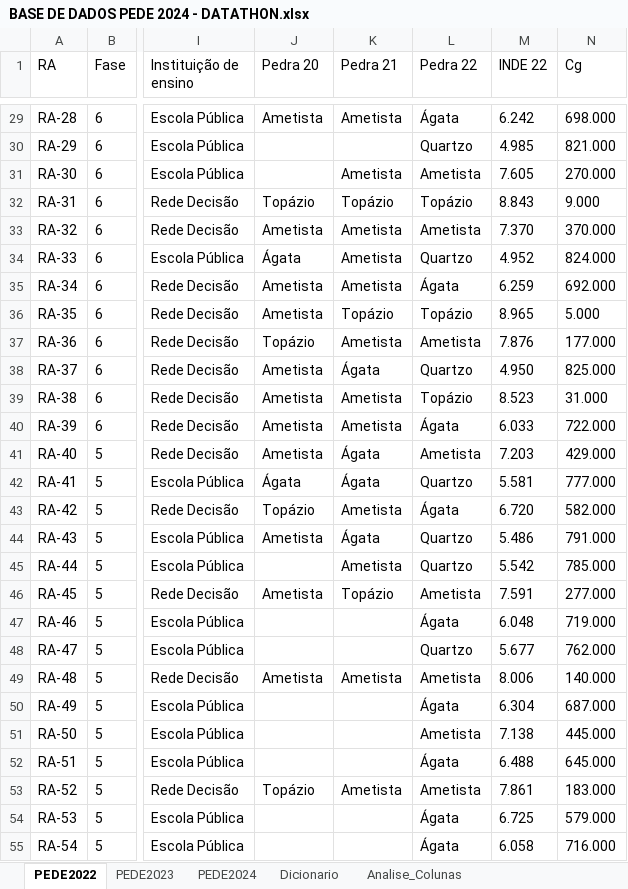
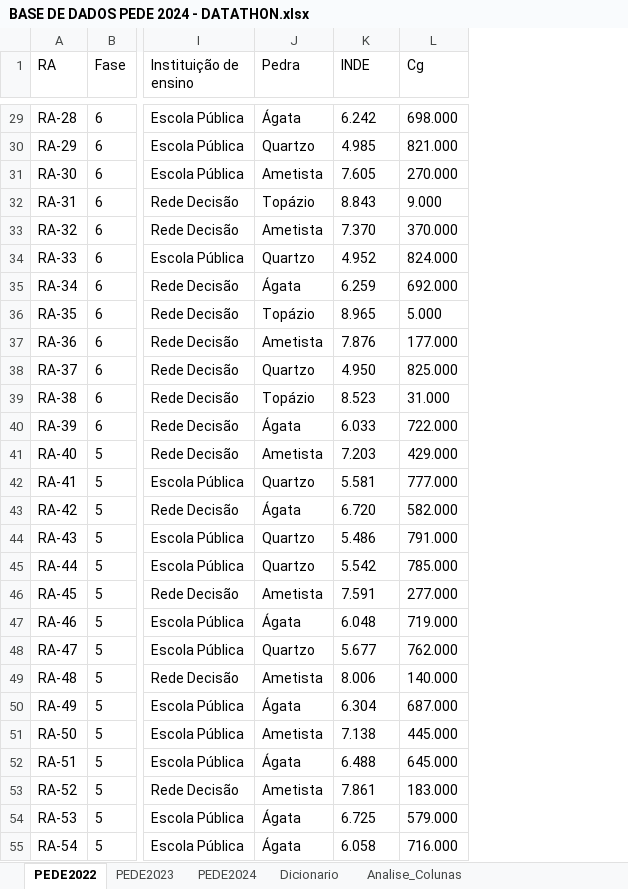
Before and after one commit to LaisST/FIAP_Datathon_Fase_5, an Excel workbook: Bases/BASE DE DADOS PEDE 2024 - DATATHON.xlsx, sheet PEDE2022, drawn as a sheet; only a part is shown, gaps mark what is left out; values as stored, in another font and other column widths than the file's, no borders; charts and pictures not drawn; removed rows and columns are numbered as before the commit, all else as after; the diff covers the shown part only; the diff names each change by its address in the sheet, - before the commit and + after, or states it on an @@ line.

```diff
--- a/Bases/BASE DE DADOS PEDE 2024 - DATATHON.xlsx (sheet PEDE2022)
+++ b/Bases/BASE DE DADOS PEDE 2024 - DATATHON.xlsx (sheet PEDE2022)
-column K (Pedra 21), rows 29-53: Ametista |  | Ametista | Topázio | Ametista | Ametista | Ametista | Topázio | Ametista | Ágata | Ametista | Ametista | Ágata | Ágata | Ametista | Ágata | Ametista | Topázio |  |  | Ametista |  |  |  | Ametista
-column L (Pedra 22), rows 29-55: Ágata | Quartzo | Ametista | Topázio | Ametista | Quartzo | Ágata | Topázio | Ametista | Quartzo | Topázio | Ágata | Ametista | Quartzo | Ágata | Quartzo | Quartzo | Ametista | Ágata | Quartzo | Ametista | Ágata | Ametista | Ágata | Ametista | Ágata | Ágata
-J1: Pedra 20
+J1: Pedra
-K1: INDE 22
+K1: INDE
-J29 (Pedra): Ametista
+J29 (Pedra): Ágata
-J30 (Pedra): (empty)
+J30 (Pedra): Quartzo
-J31 (Pedra): (empty)
+J31 (Pedra): Ametista
-J34 (Pedra): Ágata
+J34 (Pedra): Quartzo
-J35 (Pedra): Ametista
+J35 (Pedra): Ágata
-J36 (Pedra): Ametista
+J36 (Pedra): Topázio
-J37 (Pedra): Topázio
+J37 (Pedra): Ametista
-J38 (Pedra): Ametista
+J38 (Pedra): Quartzo
-J39 (Pedra): Ametista
+J39 (Pedra): Topázio
-J40 (Pedra): Ametista
+J40 (Pedra): Ágata
-J42 (Pedra): Ágata
+J42 (Pedra): Quartzo
-J43 (Pedra): Topázio
+J43 (Pedra): Ágata
-J44 (Pedra): Ametista
+J44 (Pedra): Quartzo
-J45 (Pedra): (empty)
+J45 (Pedra): Quartzo
-J47 (Pedra): (empty)
+J47 (Pedra): Ágata
-J48 (Pedra): (empty)
+J48 (Pedra): Quartzo
-J50 (Pedra): (empty)
+J50 (Pedra): Ágata
-J51 (Pedra): (empty)
+J51 (Pedra): Ametista
-J52 (Pedra): (empty)
+J52 (Pedra): Ágata
-J53 (Pedra): Topázio
+J53 (Pedra): Ametista
-J54:J55 (Pedra): (empty)
+J54:J55 (Pedra): Ágata
```
Also changed, not shown: 705 edited cells elsewhere in this sheet.
